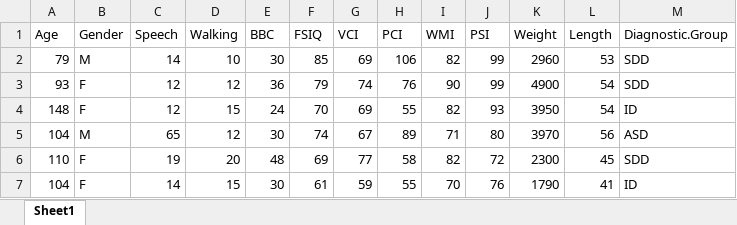
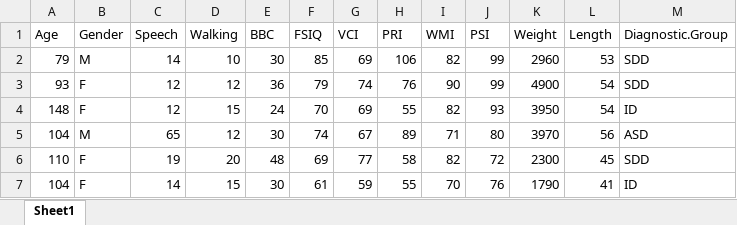
Before and after one commit to i-grechenliev/Developmental-Disorders-KNN, an Excel workbook: Developmental Disorders.xlsx, sheet Sheet1, drawn as a sheet; only a part is shown; values as stored, in another font and other column widths than the file's, no borders; the diff names each change by its address in the sheet, - before the commit and + after, or states it on an @@ line.

Commit message:
Update Developmental Disorders.xlsx

```diff
--- a/Developmental Disorders.xlsx (sheet Sheet1)
+++ b/Developmental Disorders.xlsx (sheet Sheet1)
-H1: PCI
+H1: PRI
```
